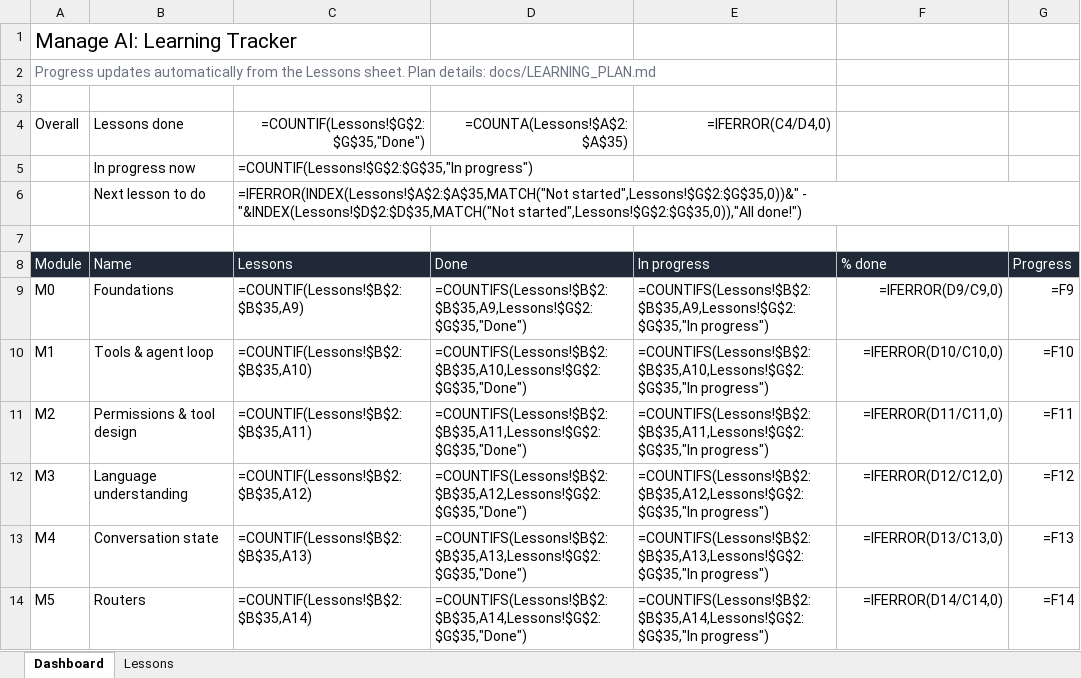
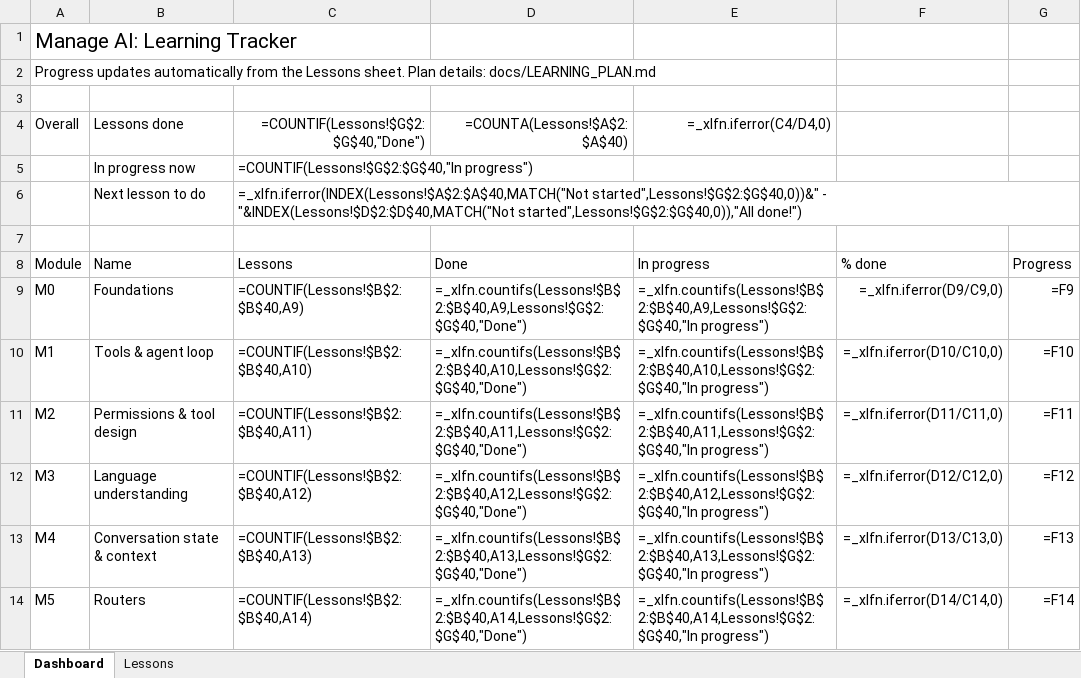
Before and after one commit to piyushchouhan/manage-ai, an Excel workbook: docs/learning-tracker.xlsx, sheet Dashboard, drawn as a sheet; only a part is shown; values as stored, in another font and other column widths than the file's, no borders; formulas without a stored value are shown as written; the diff covers the shown part only; the diff names each change by its address in the sheet, - before the commit and + after, or states it on an @@ line.

```diff
--- a/docs/learning-tracker.xlsx (sheet Dashboard)
+++ b/docs/learning-tracker.xlsx (sheet Dashboard)
-A2 text colour: #6B7280
+A2 text colour: black
-C4: =COUNTIF(Lessons!$G$2:$G$35,"Done")
+C4: =COUNTIF(Lessons!$G$2:$G$40,"Done")
-D4: =COUNTA(Lessons!$A$2:$A$35)
+D4: =COUNTA(Lessons!$A$2:$A$40)
-E4: =IFERROR(C4/D4,0)
+E4: =_xlfn.iferror(C4/D4,0)
-C5: =COUNTIF(Lessons!$G$2:$G$35,"In progress")
+C5: =COUNTIF(Lessons!$G$2:$G$40,"In progress")
-C6: =IFERROR(INDEX(Lessons!$A$2:$A$35,MATCH("Not started",Lessons!$G$2:$G$35,0))&" - "&INDEX(Lessons!$D$2:$D$35,MATCH("Not started",Lessons!$G$2:$G$35,0)),"All done!")
+C6: =_xlfn.iferror(INDEX(Lessons!$A$2:$A$40,MATCH("Not started",Lessons!$G$2:$G$40,0))&" - "&INDEX(Lessons!$D$2:$D$40,MATCH("Not started",Lessons!$G$2:$G$40,0)),"All done!")
@@ A8:G8 fill: #1F2937 → none, text colour: #FFFFFF → black @@
-C9: =COUNTIF(Lessons!$B$2:$B$35,A9)
+C9: =COUNTIF(Lessons!$B$2:$B$40,A9)
-D9 (=COUNTA(Lessons!$A$2:$A$40)): =COUNTIFS(Lessons!$B$2:$B$35,A9,Lessons!$G$2:$G$35,"Done")
+D9 (=COUNTA(Lessons!$A$2:$A$40)): =_xlfn.countifs(Lessons!$B$2:$B$40,A9,Lessons!$G$2:$G$40,"Done")
-E9 (=_xlfn.iferror(C4/D4,0)): =COUNTIFS(Lessons!$B$2:$B$35,A9,Lessons!$G$2:$G$35,"In progress")
+E9 (=_xlfn.iferror(C4/D4,0)): =_xlfn.countifs(Lessons!$B$2:$B$40,A9,Lessons!$G$2:$G$40,"In progress")
-F9: =IFERROR(D9/C9,0)
+F9: =_xlfn.iferror(D9/C9,0)
-C10: =COUNTIF(Lessons!$B$2:$B$35,A10)
+C10: =COUNTIF(Lessons!$B$2:$B$40,A10)
-D10 (=COUNTA(Lessons!$A$2:$A$40)): =COUNTIFS(Lessons!$B$2:$B$35,A10,Lessons!$G$2:$G$35,"Done")
+D10 (=COUNTA(Lessons!$A$2:$A$40)): =_xlfn.countifs(Lessons!$B$2:$B$40,A10,Lessons!$G$2:$G$40,"Done")
-E10 (=_xlfn.iferror(C4/D4,0)): =COUNTIFS(Lessons!$B$2:$B$35,A10,Lessons!$G$2:$G$35,"In progress")
+E10 (=_xlfn.iferror(C4/D4,0)): =_xlfn.countifs(Lessons!$B$2:$B$40,A10,Lessons!$G$2:$G$40,"In progress")
-F10: =IFERROR(D10/C10,0)
+F10: =_xlfn.iferror(D10/C10,0)
-C11: =COUNTIF(Lessons!$B$2:$B$35,A11)
+C11: =COUNTIF(Lessons!$B$2:$B$40,A11)
-D11 (=COUNTA(Lessons!$A$2:$A$40)): =COUNTIFS(Lessons!$B$2:$B$35,A11,Lessons!$G$2:$G$35,"Done")
+D11 (=COUNTA(Lessons!$A$2:$A$40)): =_xlfn.countifs(Lessons!$B$2:$B$40,A11,Lessons!$G$2:$G$40,"Done")
-E11 (=_xlfn.iferror(C4/D4,0)): =COUNTIFS(Lessons!$B$2:$B$35,A11,Lessons!$G$2:$G$35,"In progress")
+E11 (=_xlfn.iferror(C4/D4,0)): =_xlfn.countifs(Lessons!$B$2:$B$40,A11,Lessons!$G$2:$G$40,"In progress")
-F11: =IFERROR(D11/C11,0)
+F11: =_xlfn.iferror(D11/C11,0)
-C12: =COUNTIF(Lessons!$B$2:$B$35,A12)
+C12: =COUNTIF(Lessons!$B$2:$B$40,A12)
-D12 (=COUNTA(Lessons!$A$2:$A$40)): =COUNTIFS(Lessons!$B$2:$B$35,A12,Lessons!$G$2:$G$35,"Done")
+D12 (=COUNTA(Lessons!$A$2:$A$40)): =_xlfn.countifs(Lessons!$B$2:$B$40,A12,Lessons!$G$2:$G$40,"Done")
-E12 (=_xlfn.iferror(C4/D4,0)): =COUNTIFS(Lessons!$B$2:$B$35,A12,Lessons!$G$2:$G$35,"In progress")
+E12 (=_xlfn.iferror(C4/D4,0)): =_xlfn.countifs(Lessons!$B$2:$B$40,A12,Lessons!$G$2:$G$40,"In progress")
-F12: =IFERROR(D12/C12,0)
+F12: =_xlfn.iferror(D12/C12,0)
-B13 (Lessons done): Conversation state
+B13 (Lessons done): Conversation state & context
-C13: =COUNTIF(Lessons!$B$2:$B$35,A13)
+C13: =COUNTIF(Lessons!$B$2:$B$40,A13)
-D13 (=COUNTA(Lessons!$A$2:$A$40)): =COUNTIFS(Lessons!$B$2:$B$35,A13,Lessons!$G$2:$G$35,"Done")
+D13 (=COUNTA(Lessons!$A$2:$A$40)): =_xlfn.countifs(Lessons!$B$2:$B$40,A13,Lessons!$G$2:$G$40,"Done")
-E13 (=_xlfn.iferror(C4/D4,0)): =COUNTIFS(Lessons!$B$2:$B$35,A13,Lessons!$G$2:$G$35,"In progress")
+E13 (=_xlfn.iferror(C4/D4,0)): =_xlfn.countifs(Lessons!$B$2:$B$40,A13,Lessons!$G$2:$G$40,"In progress")
-F13: =IFERROR(D13/C13,0)
+F13: =_xlfn.iferror(D13/C13,0)
-C14: =COUNTIF(Lessons!$B$2:$B$35,A14)
+C14: =COUNTIF(Lessons!$B$2:$B$40,A14)
-D14 (=COUNTA(Lessons!$A$2:$A$40)): =COUNTIFS(Lessons!$B$2:$B$35,A14,Lessons!$G$2:$G$35,"Done")
+D14 (=COUNTA(Lessons!$A$2:$A$40)): =_xlfn.countifs(Lessons!$B$2:$B$40,A14,Lessons!$G$2:$G$40,"Done")
-E14 (=_xlfn.iferror(C4/D4,0)): =COUNTIFS(Lessons!$B$2:$B$35,A14,Lessons!$G$2:$G$35,"In progress")
+E14 (=_xlfn.iferror(C4/D4,0)): =_xlfn.countifs(Lessons!$B$2:$B$40,A14,Lessons!$G$2:$G$40,"In progress")
-F14: =IFERROR(D14/C14,0)
+F14: =_xlfn.iferror(D14/C14,0)
```
Also changed, not shown: 26 edited cells elsewhere in this sheet, sheet Lessons, 18 other files.
